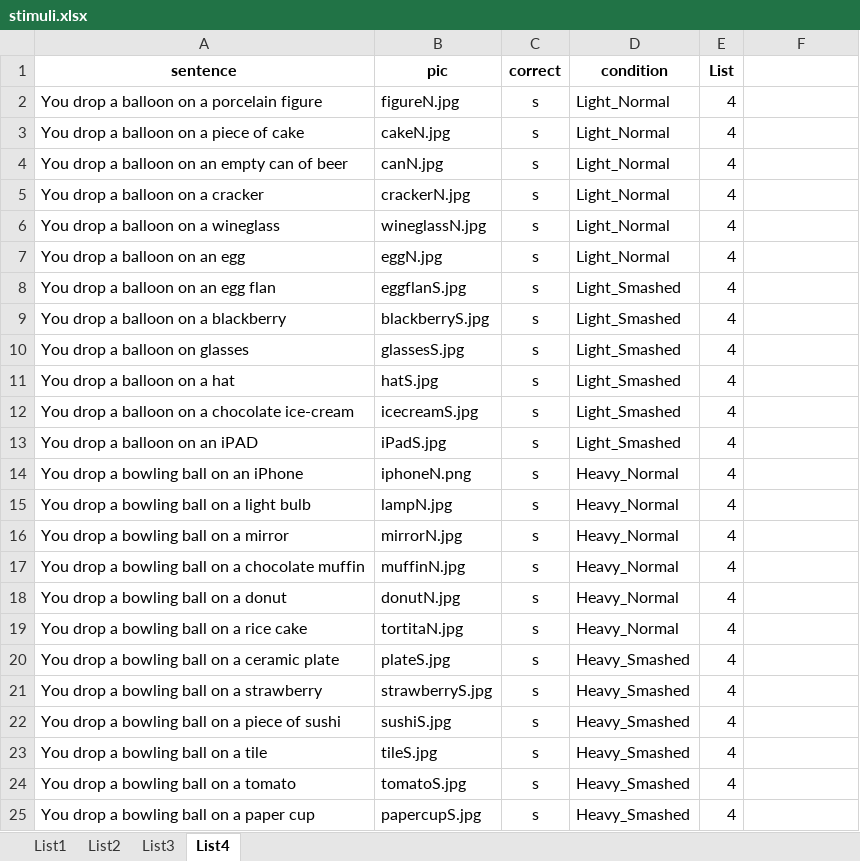
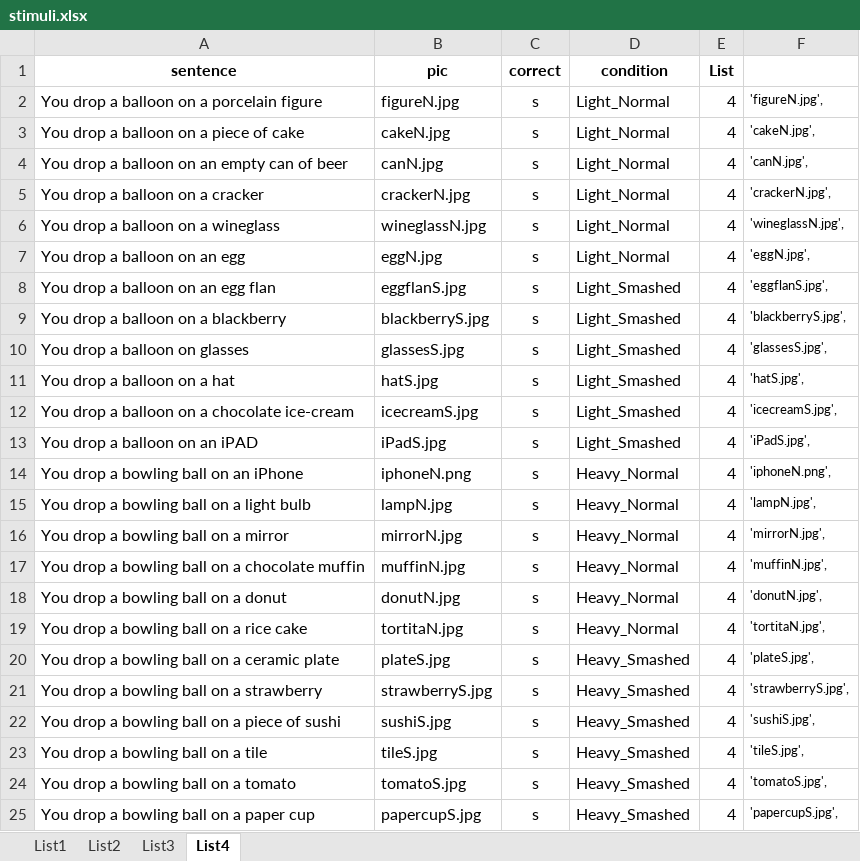
Before and after one commit to thaiscarrillo/first-jspsych-experiment, an Excel workbook: stimuli.xlsx, sheet List4, drawn as a sheet; values as stored, in another font and other column widths than the file's, no borders; the diff names each change by its address in the sheet, - before the commit and + after, or states it on an @@ line.

```diff
--- a/stimuli.xlsx (sheet List4)
+++ b/stimuli.xlsx (sheet List4)
-F2: (empty)
+F2: 'figureN.jpg',
-F3: (empty)
+F3: 'cakeN.jpg',
-F4: (empty)
+F4: 'canN.jpg',
-F5: (empty)
+F5: 'crackerN.jpg',
-F6: (empty)
+F6: 'wineglassN.jpg',
-F7: (empty)
+F7: 'eggN.jpg',
-F8: (empty)
+F8: 'eggflanS.jpg',
-F9: (empty)
+F9: 'blackberryS.jpg',
-F10: (empty)
+F10: 'glassesS.jpg',
-F11: (empty)
+F11: 'hatS.jpg',
-F12: (empty)
+F12: 'icecreamS.jpg',
-F13: (empty)
+F13: 'iPadS.jpg',
-F14: (empty)
+F14: 'iphoneN.png',
-F15: (empty)
+F15: 'lampN.jpg',
-F16: (empty)
+F16: 'mirrorN.jpg',
-F17: (empty)
+F17: 'muffinN.jpg',
-F18: (empty)
+F18: 'donutN.jpg',
-F19: (empty)
+F19: 'tortitaN.jpg',
-F20: (empty)
+F20: 'plateS.jpg',
-F21: (empty)
+F21: 'strawberryS.jpg',
-F22: (empty)
+F22: 'sushiS.jpg',
-F23: (empty)
+F23: 'tileS.jpg',
-F24: (empty)
+F24: 'tomatoS.jpg',
-F25: (empty)
+F25: 'papercupS.jpg',
```
Also changed, not shown: 5 other files.
